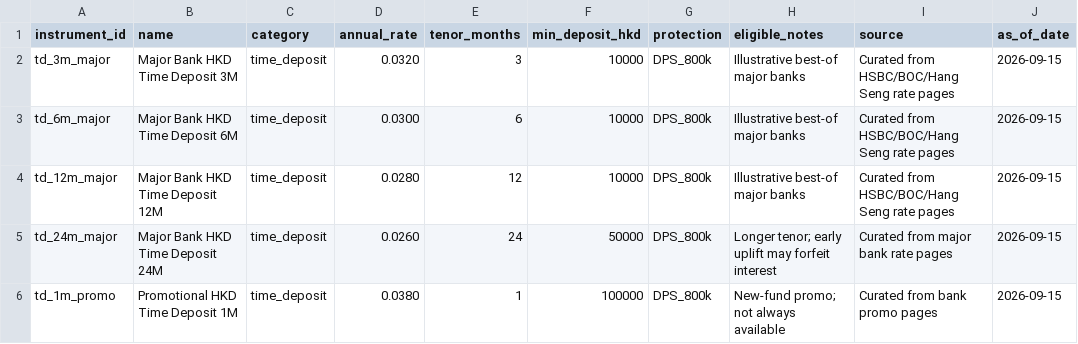
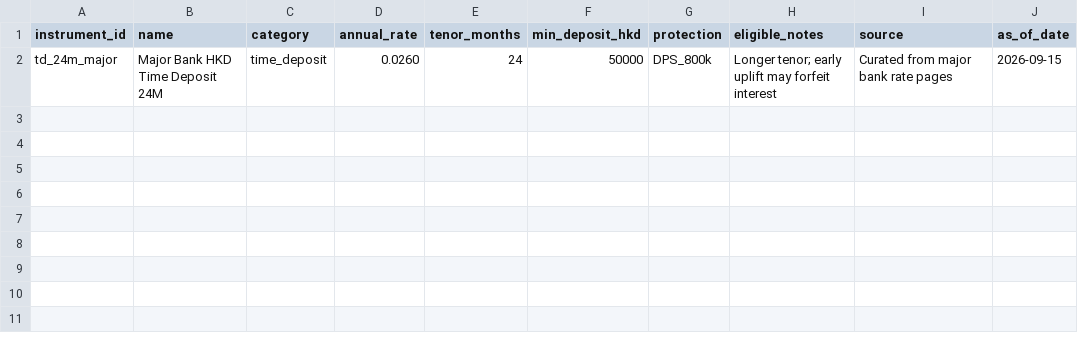
Before and after one commit to isaacmou/Project-COMP5513, a CSV file: data/time_deposits.csv, drawn as a sheet; the diff names each change by its address in the sheet, - before the commit and + after, or states it on an @@ line.

```diff
--- a/data/time_deposits.csv
+++ b/data/time_deposits.csv
-row 2: td_3m_major | Major Bank HKD Time Deposit 3M | time_deposit | 0.0320 | 3 | 10000 | DPS_800k | Illustrative best-of major banks | Curated from HSBC/BOC/Hang Seng rate pages | 2026-09-15
-row 3: td_6m_major | Major Bank HKD Time Deposit 6M | time_deposit | 0.0300 | 6 | 10000 | DPS_800k | Illustrative best-of major banks | Curated from HSBC/BOC/Hang Seng rate pages | 2026-09-15
-row 4: td_12m_major | Major Bank HKD Time Deposit 12M | time_deposit | 0.0280 | 12 | 10000 | DPS_800k | Illustrative best-of major banks | Curated from HSBC/BOC/Hang Seng rate pages | 2026-09-15
-row 6: td_1m_promo | Promotional HKD Time Deposit 1M | time_deposit | 0.0380 | 1 | 100000 | DPS_800k | New-fund promo; not always available | Curated from bank promo pages | 2026-09-15
```
Also changed, not shown: data/savings_rates.csv, 7 other files.
